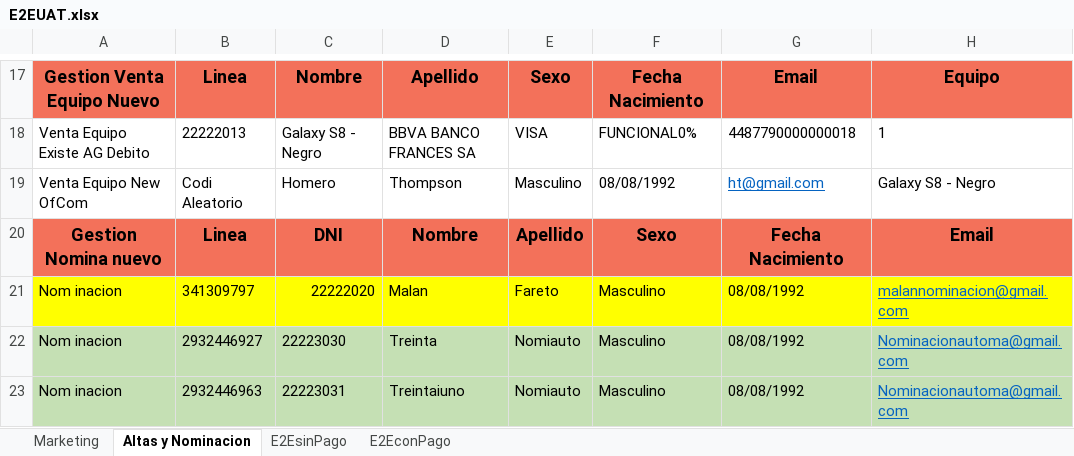
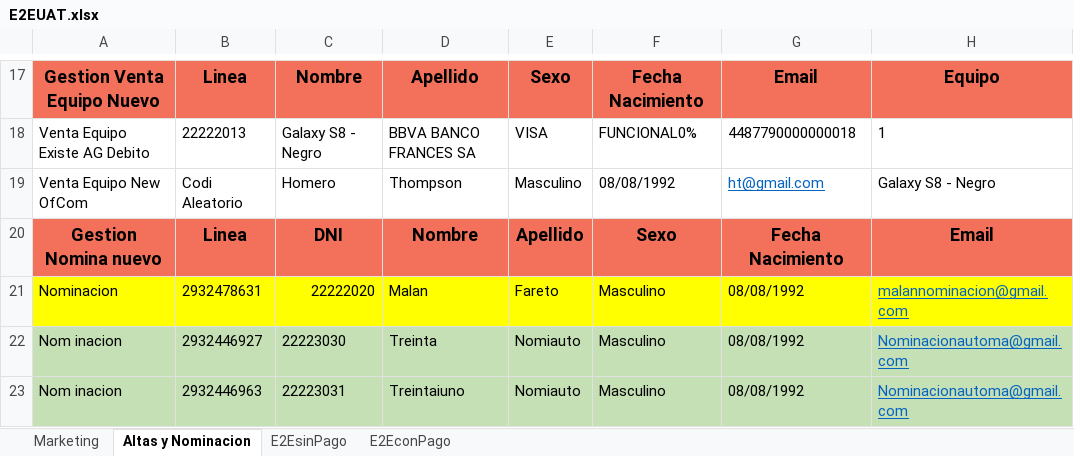
Before and after one commit to FlorangelRC/TelecomProyectoFAN, an Excel workbook: E2EUAT.xlsx, sheet Altas y Nominacion, drawn as a sheet; only a part is shown, gaps mark what is left out; values as stored, in another font and other column widths than the file's, no borders; the diff names each change by its address in the sheet, - before the commit and + after, or states it on an @@ line.

```diff
--- a/E2EUAT.xlsx (sheet Altas y Nominacion)
+++ b/E2EUAT.xlsx (sheet Altas y Nominacion)
-A21: Nom inacion
+A21: Nominacion
-B21: 341309797
+B21: 2932478631
```
Also changed, not shown: E2ESIT.xlsx, 1 other file.
